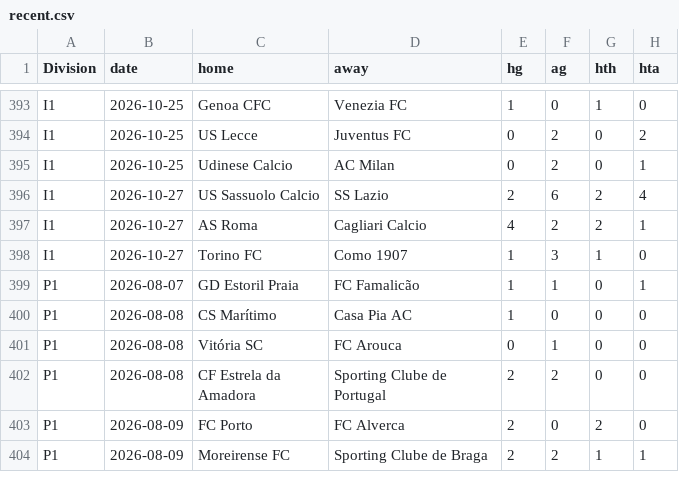
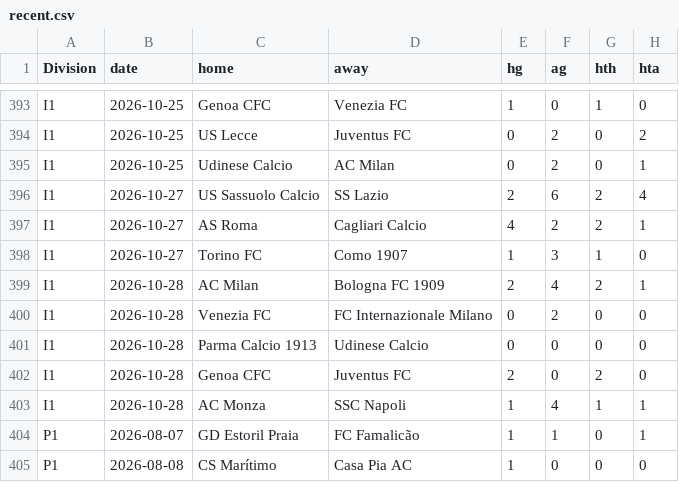
Before and after one commit to Skysaks/LAMBDA90, a CSV file: data/recent.csv, drawn as a sheet; only a part is shown, gaps mark what is left out; the shorter side is filled out with more unchanged rows; the diff names each change by its address in the sheet, - before the commit and + after, or states it on an @@ line.

```diff
--- a/data/recent.csv
+++ b/data/recent.csv
+row 399: I1 | 2026-10-28 | AC Milan | Bologna FC 1909 | 2 | 4 | 2 | 1
+row 400: I1 | 2026-10-28 | Venezia FC | FC Internazionale Milano | 0 | 2 | 0 | 0
+row 401: I1 | 2026-10-28 | Parma Calcio 1913 | Udinese Calcio | 0 | 0 | 0 | 0
+row 402: I1 | 2026-10-28 | Genoa CFC | Juventus FC | 2 | 0 | 2 | 0
+row 403: I1 | 2026-10-28 | AC Monza | SSC Napoli | 1 | 4 | 1 | 1
```
Also changed, not shown: data/closing.csv, 9 other files.
